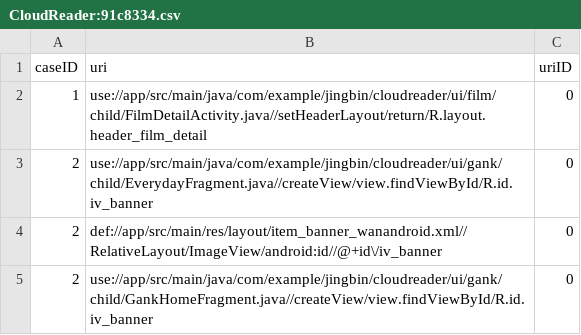
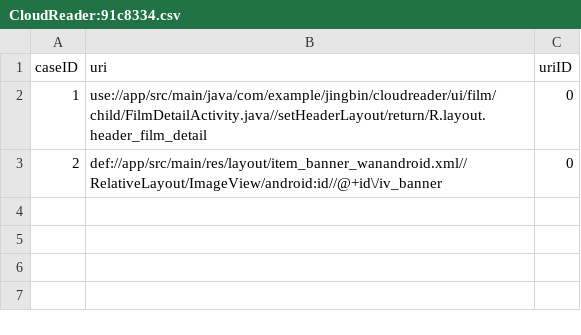
Before and after one commit to Symbolk/Code2Graph, a CSV file: client/src/main/resources/android/rename/output/CloudReader:91c8334.csv, drawn as a sheet; the diff names each change by its address in the sheet, - before the commit and + after, or states it on an @@ line.

Commit message:
feat: cross-language identifier rename input & output example

```diff
--- a/client/src/main/resources/android/rename/output/CloudReader:91c8334.csv
+++ b/client/src/main/resources/android/rename/output/CloudReader:91c8334.csv
-row 3: 2 | use://app/src/main/java/com/example/jingbin/cloudreader/ui/gank/child/EverydayFragment.java//createView/view.findViewById/R.id.iv_banner | 0
-row 5: 2 | use://app/src/main/java/com/example/jingbin/cloudreader/ui/gank/child/GankHomeFragment.java//createView/view.findViewById/R.id.iv_banner | 0
```
Also changed, not shown: client/src/main/resources/android/rename/groundtruth/CloudReader:91c8334.csv, client/src/main/resources/android/rename/input/CloudReader:91c8334.csv.
